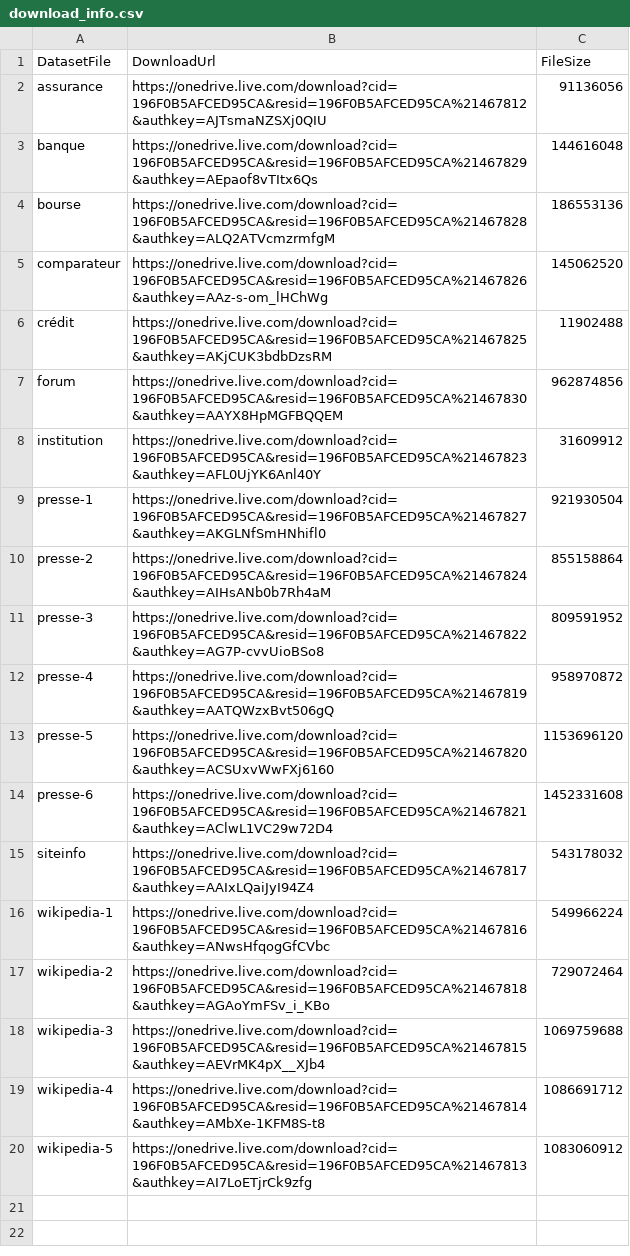
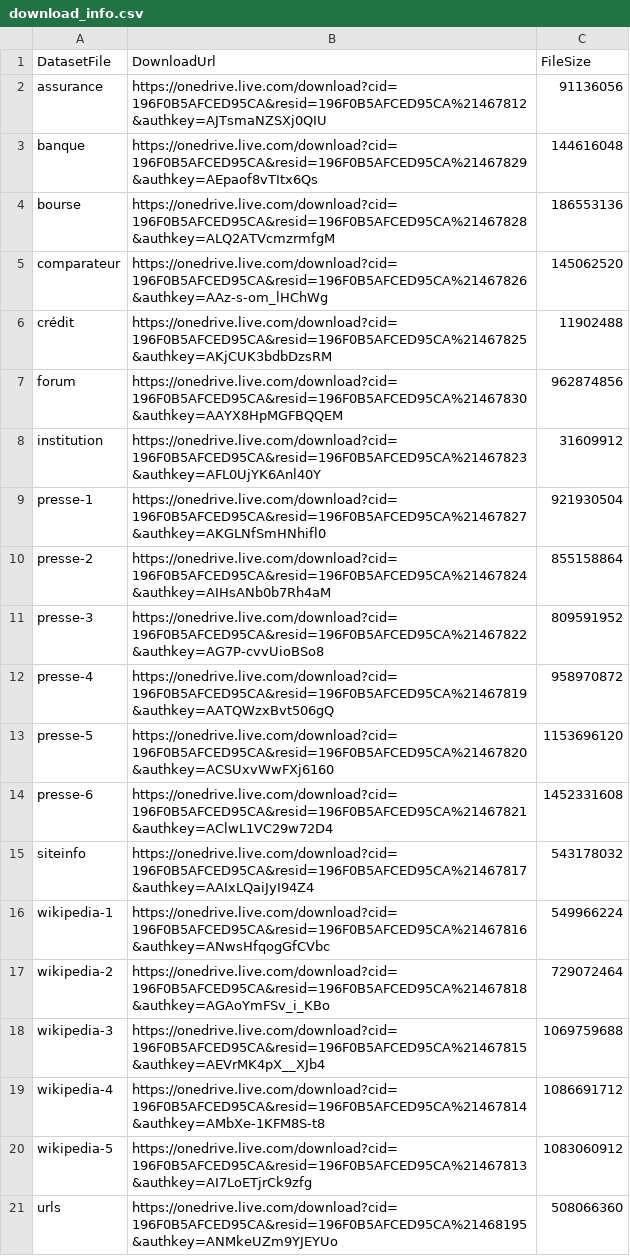
Before and after one commit to laurentprudhon/frenchtext, a CSV file: data/datasets/download_info.csv, drawn as a sheet.

```diff
--- a/data/datasets/download_info.csv
+++ b/data/datasets/download_info.csv
@@ -20 +20,2 @@ wikipedia-4;https://onedrive.live.com/download?cid=196F0B5AFCED95CA&resid=196F0B
 wikipedia-5;https://onedrive.live.com/download?cid=196F0B5AFCED95CA&resid=196F0B5AFCED95CA%21467813&authkey=AI7LoETjrCk9zfg;1083060912
+urls;https://onedrive.live.com/download?cid=196F0B5AFCED95CA&resid=196F0B5AFCED95CA%21468195&authkey=ANMkeUZm9YJEYUo;508066360
```
Also changed, not shown: 19 other files.
